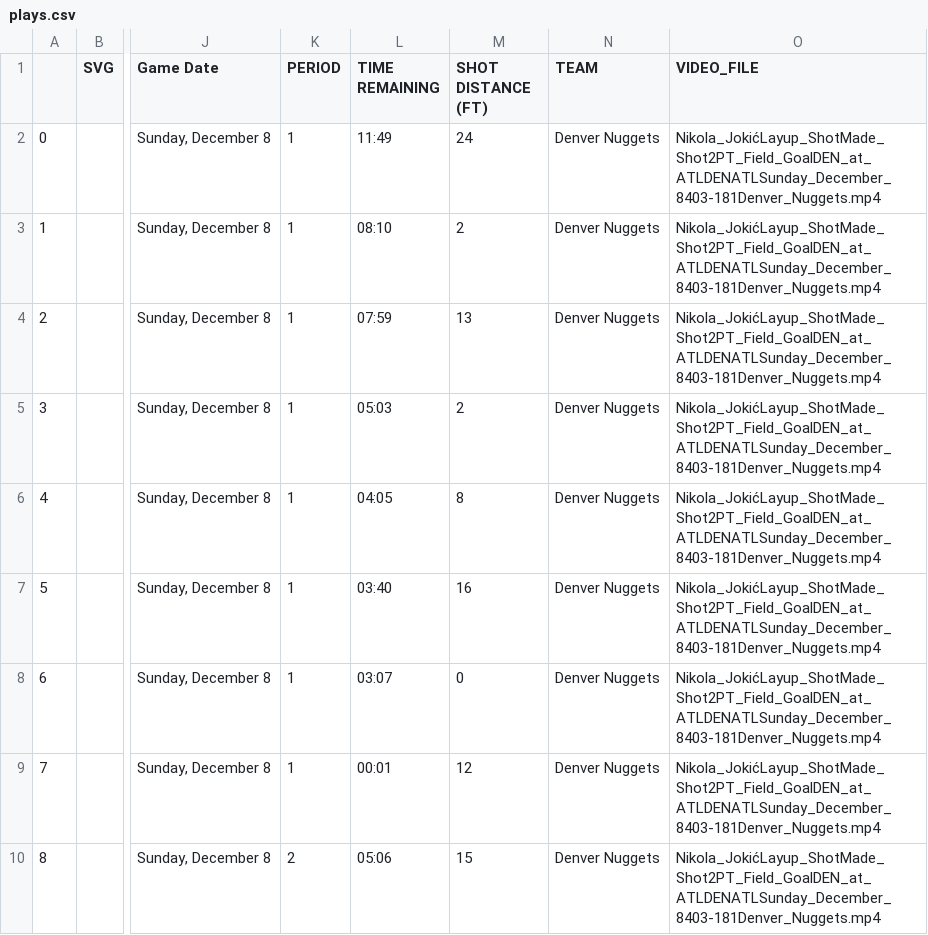
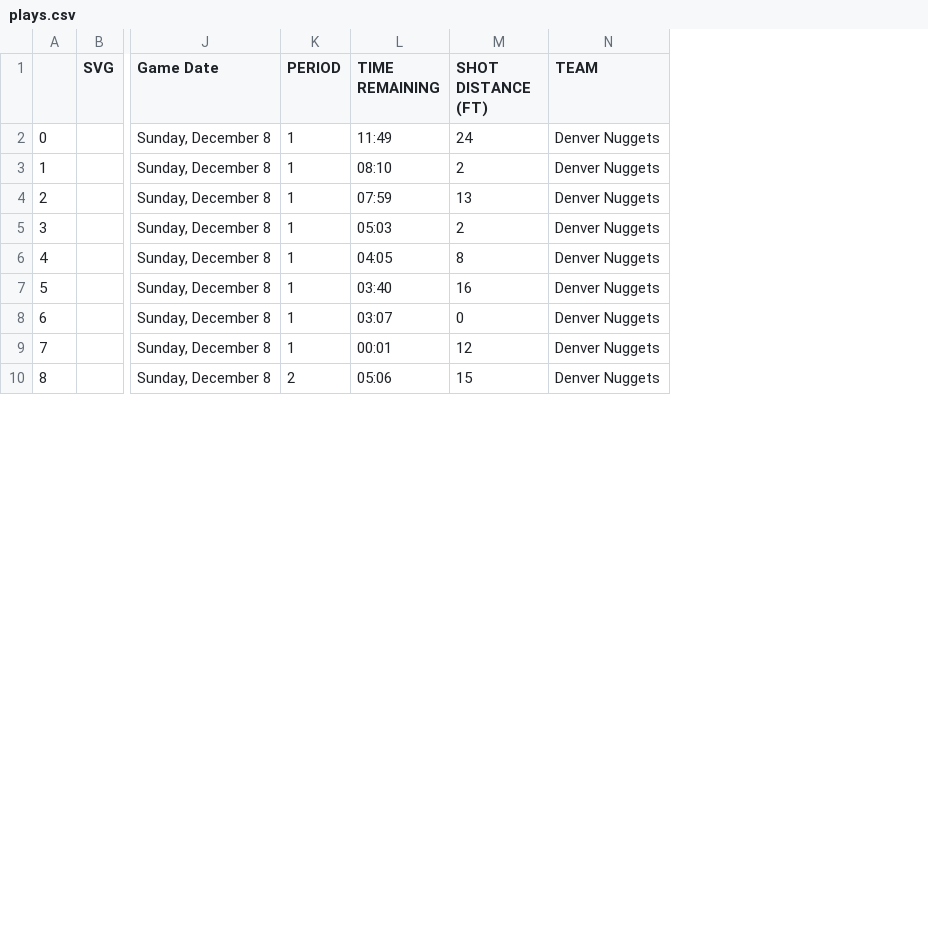
Before and after one commit to asaiahL9/nba_shot_charts, a CSV file: plays.csv, drawn as a sheet; only a part is shown, gaps mark what is left out; the diff names each change by its address in the sheet, - before the commit and + after, or states it on an @@ line.

```diff
--- a/plays.csv
+++ b/plays.csv
-column O (VIDEO_FILE), rows 2-10: all Nikola_JokićLayup_ShotMade_Shot2PT_Field_GoalDEN_at_ATLDENATLSunday_December_8403-181Denver_Nuggets.mp4
```
Also changed, not shown: 5 other files.
